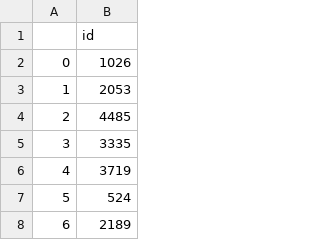
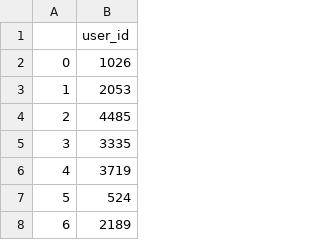
Before and after one commit to JeremyOBrien16/CUNY_DATA_620, a CSV file: Assignment03/nodes.csv, drawn as a sheet; only a part is shown.

Commit message:
Update nodes.csv

```diff
--- a/Assignment03/nodes.csv
+++ b/Assignment03/nodes.csv
@@ -1,2 +1,2 @@
-,id
+,user_id
 0,1026
```
